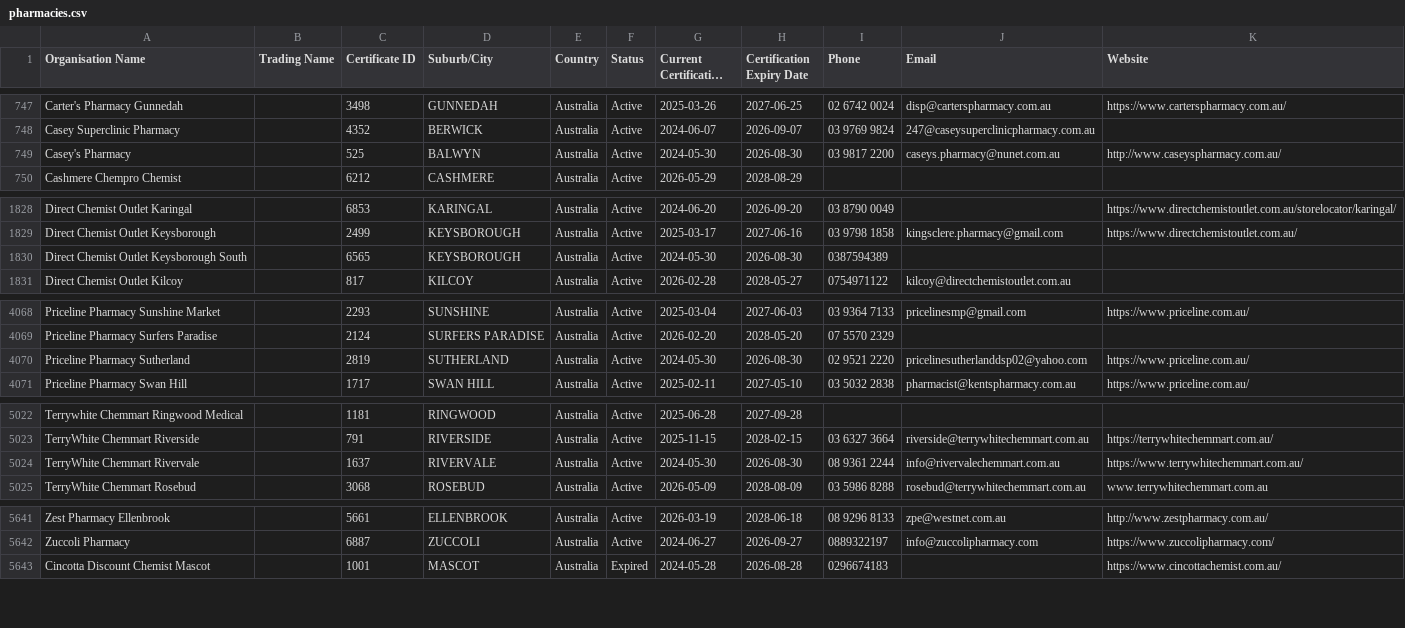
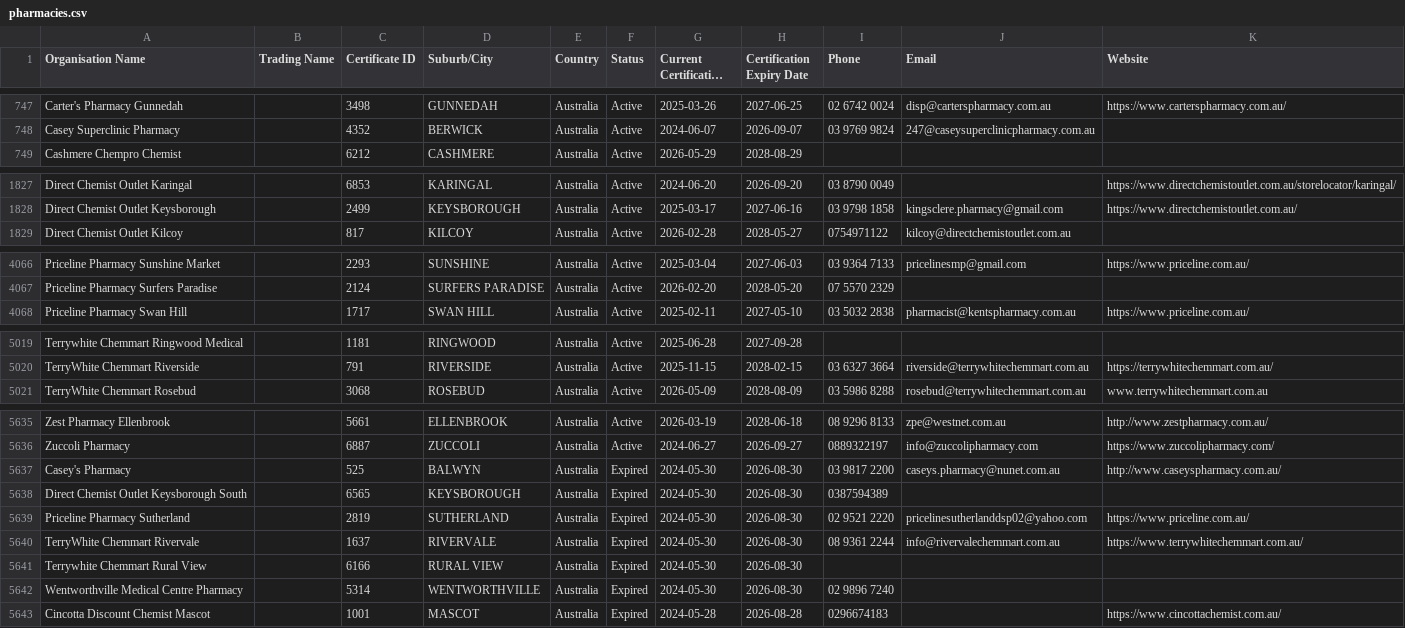
Before and after one commit to Alok071/qcpp-pharmacy-register, a CSV file: pharmacies.csv, drawn as a sheet; only a part is shown, gaps mark what is left out; long unchanged cells end in …; removed rows and columns are numbered as before the commit, all else as after; the diff covers the shown part only; the diff names each change by its address in the sheet, - before the commit and + after, or states it on an @@ line.

```diff
--- a/pharmacies.csv
+++ b/pharmacies.csv
-row 749: Casey's Pharmacy |  | 525 | BALWYN | Australia | Active | 2024-05-30 | 2026-08-30 | 03 9817 2200 | caseys.pharmacy@nunet.com.au | http://www.caseyspharmacy.com.au/
-row 1830: Direct Chemist Outlet Keysborough South |  | 6565 | KEYSBOROUGH | Australia | Active | 2024-05-30 | 2026-08-30 | 0387594389
-row 4070: Priceline Pharmacy Sutherland |  | 2819 | SUTHERLAND | Australia | Active | 2024-05-30 | 2026-08-30 | 02 9521 2220 | pricelinesutherlanddsp02@yahoo.com | https://www.priceline.com.au/
-row 5024: TerryWhite Chemmart Rivervale |  | 1637 | RIVERVALE | Australia | Active | 2024-05-30 | 2026-08-30 | 08 9361 2244 | info@rivervalechemmart.com.au | https://www.terrywhitechemmart.com.au/
+row 5637: Casey's Pharmacy |  | 525 | BALWYN | Australia | Expired | 2024-05-30 | 2026-08-30 | 03 9817 2200 | caseys.pharmacy@nunet.com.au | http://www.caseyspharmacy.com.au/
+row 5638: Direct Chemist Outlet Keysborough South |  | 6565 | KEYSBOROUGH | Australia | Expired | 2024-05-30 | 2026-08-30 | 0387594389
+row 5639: Priceline Pharmacy Sutherland |  | 2819 | SUTHERLAND | Australia | Expired | 2024-05-30 | 2026-08-30 | 02 9521 2220 | pricelinesutherlanddsp02@yahoo.com | https://www.priceline.com.au/
+row 5640: TerryWhite Chemmart Rivervale |  | 1637 | RIVERVALE | Australia | Expired | 2024-05-30 | 2026-08-30 | 08 9361 2244 | info@rivervalechemmart.com.au | https://www.terrywhitechemmart.com.au/
+row 5641: Terrywhite Chemmart Rural View |  | 6166 | RURAL VIEW | Australia | Expired | 2024-05-30 | 2026-08-30
+row 5642: Wentworthville Medical Centre Pharmacy |  | 5314 | WENTWORTHVILLE | Australia | Expired | 2024-05-30 | 2026-08-30 | 02 9896 7240
```
Also changed, not shown: 2 removed rows elsewhere in this file, 2 other files.
